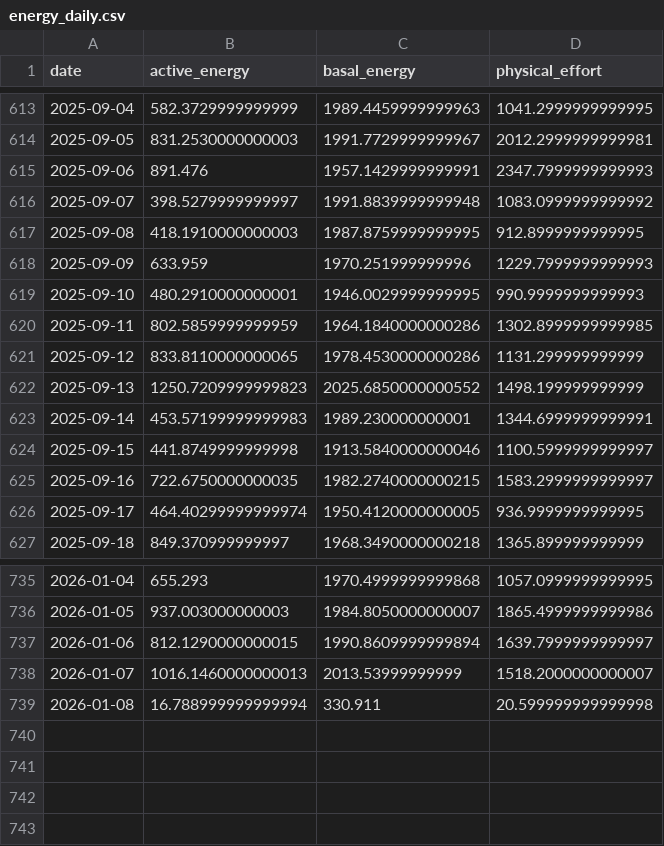
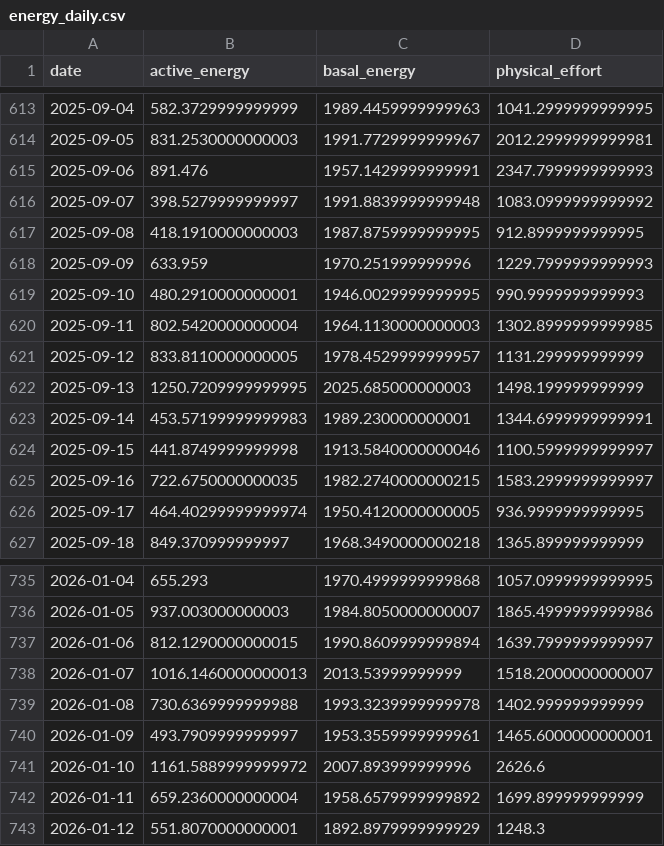
Before and after one commit to xujl1999/Key-Data-Management, a CSV file: health/data/energy_daily.csv, drawn as a sheet; only a part is shown, gaps mark what is left out.

Commit message:
update data

```diff
--- a/health/data/energy_daily.csv
+++ b/health/data/energy_daily.csv
@@ -619,5 +619,5 @@ date,active_energy,basal_energy,physical_effort
 2025-09-10,480.2910000000001,1946.0029999999995,990.9999999999993
-2025-09-11,802.5859999999959,1964.1840000000286,1302.8999999999985
-2025-09-12,833.8110000000065,1978.4530000000286,1131.299999999999
-2025-09-13,1250.7209999999823,2025.6850000000552,1498.199999999999
+2025-09-11,802.5420000000004,1964.1130000000003,1302.8999999999985
+2025-09-12,833.8110000000005,1978.4529999999957,1131.299999999999
+2025-09-13,1250.7209999999995,2025.685000000003,1498.199999999999
 2025-09-14,453.57199999999983,1989.230000000001,1344.6999999999991
@@ -738,2 +738,6 @@ date,active_energy,basal_energy,physical_effort
 2026-01-07,1016.1460000000013,2013.53999999999,1518.2000000000007
-2026-01-08,16.788999999999994,330.911,20.599999999999998
+2026-01-08,730.6369999999988,1993.3239999999978,1402.999999999999
+2026-01-09,493.7909999999997,1953.3559999999961,1465.6000000000001
+2026-01-10,1161.5889999999972,2007.893999999996,2626.6
+2026-01-11,659.2360000000004,1958.6579999999892,1699.899999999999
+2026-01-12,551.8070000000001,1892.8979999999929,1248.3
```
Also changed, not shown: health/data/distance_daily.csv, health/data/headphone_audio_daily.csv, 33 other files.
